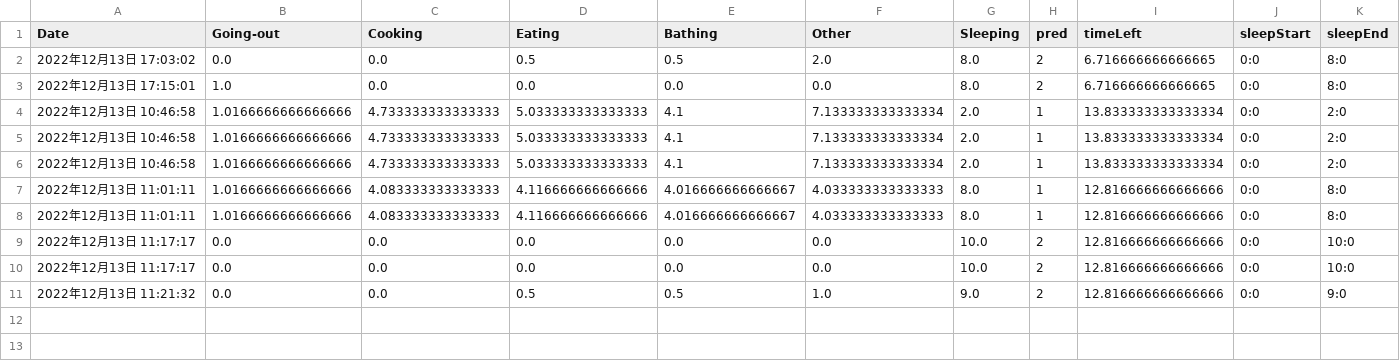
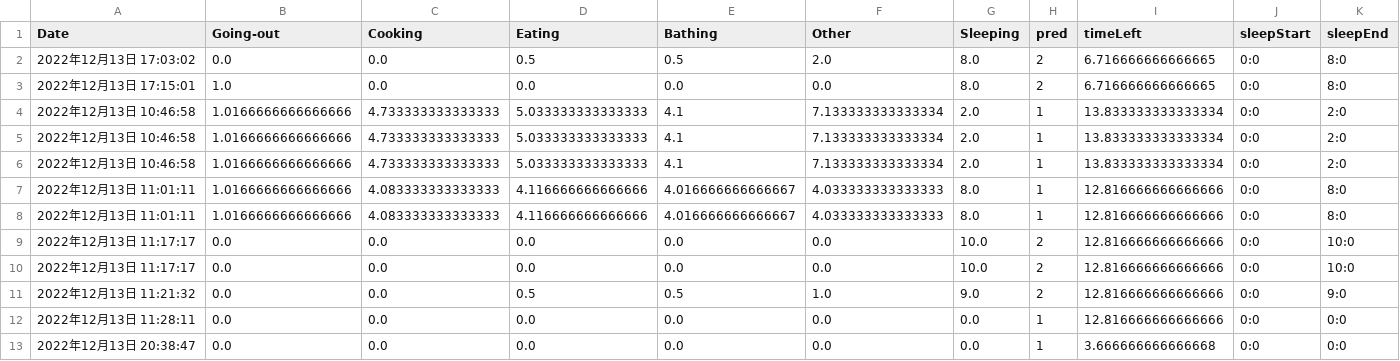
Before and after one commit to KantaMatsumoto/m_thesis, a CSV file: result/0_1回目.csv, drawn as a sheet; only a part is shown; rows hold the shown columns only; the diff names each change by its address in the sheet, - before the commit and + after, or states it on an @@ line.

```diff
--- a/result/0_1回目.csv
+++ b/result/0_1回目.csv
+row 12: 2022年12月13日 11:28:11 | 0.0 | 0.0 | 0.0 | 0.0 | 0.0 | 0.0 | 1 | 12.816666666666666 | 0:0 | 0:0
+row 13: 2022年12月13日 20:38:47 | 0.0 | 0.0 | 0.0 | 0.0 | 0.0 | 0.0 | 1 | 3.666666666666668 | 0:0 | 0:0
```
Also changed, not shown: result/0_2回目.csv, 5 other files.
